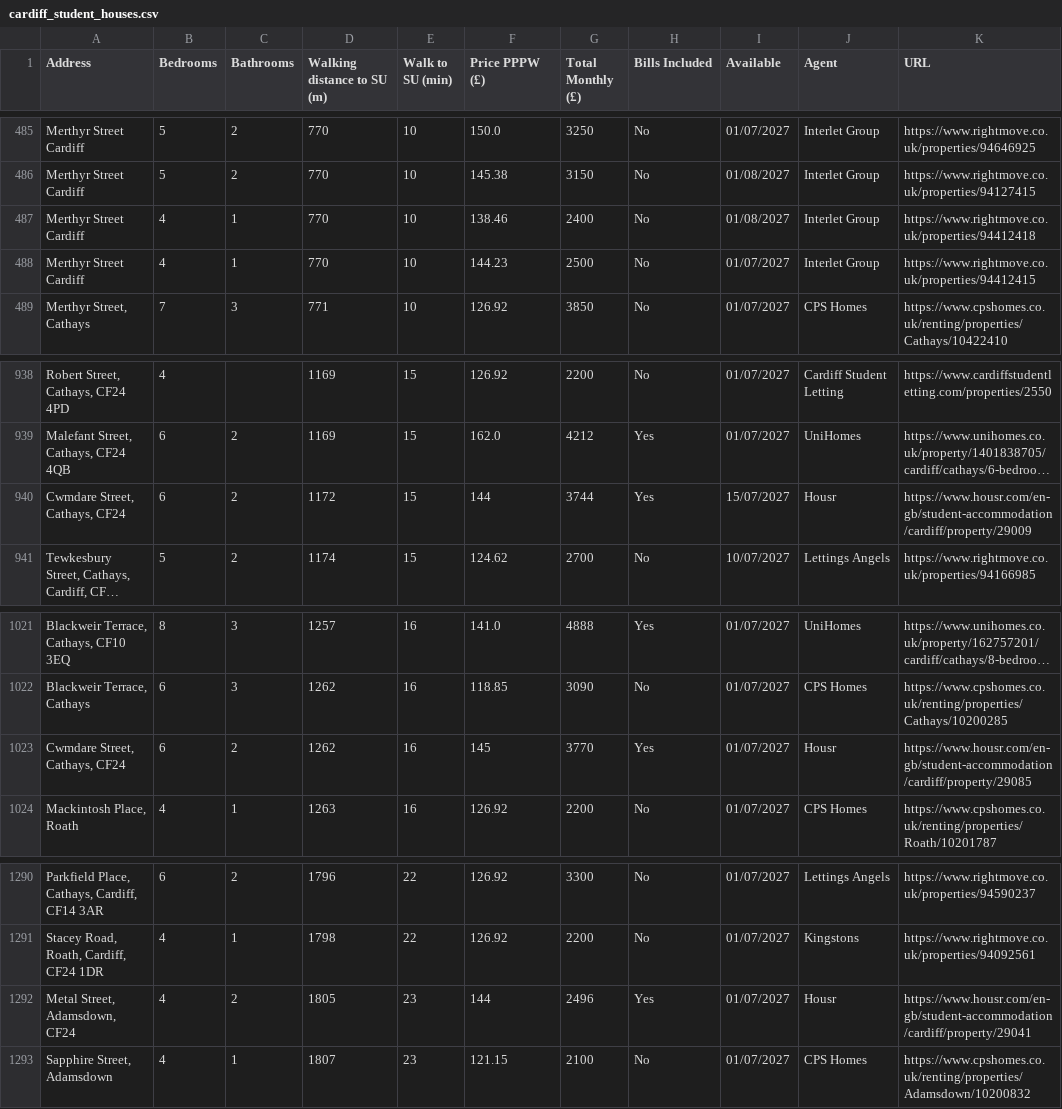
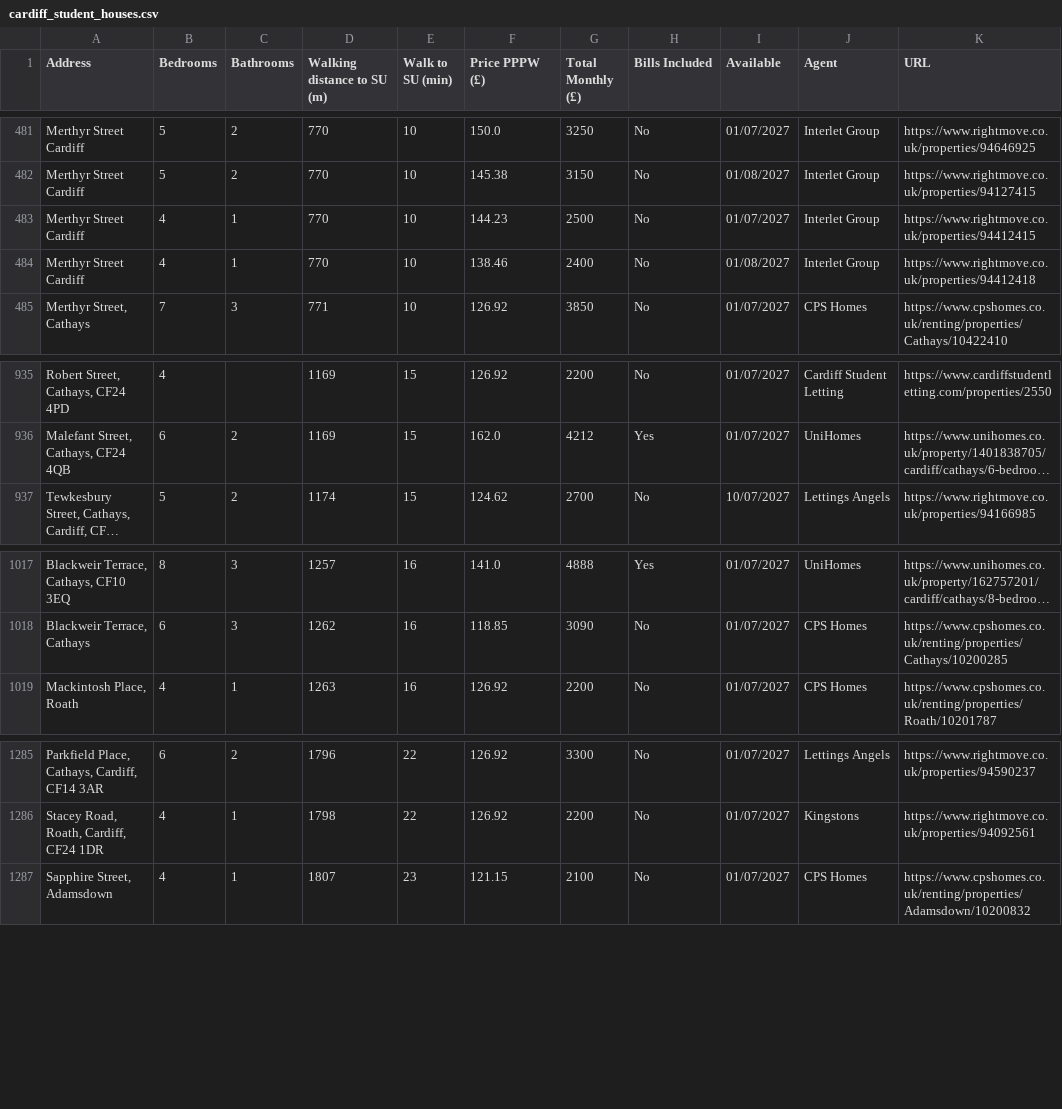
Before and after one commit to 3aks/3aks.github.io, a CSV file: housing/cardiff_student_houses.csv, drawn as a sheet; only a part is shown, gaps mark what is left out; long unchanged cells end in …; removed rows and columns are numbered as before the commit, all else as after; the diff covers the shown part only; the diff names each change by its address in the sheet, - before the commit and + after, or states it on an @@ line.

```diff
--- a/housing/cardiff_student_houses.csv
+++ b/housing/cardiff_student_houses.csv
@@ row 488 moved to row 483: Merthyr Street Cardiff @@
-row 940: Cwmdare Street, Cathays, CF24 | 6 | 2 | 1172 | 15 | 144 | 3744 | Yes | 15/07/2027 | Housr | https://www.housr.com/en-gb/student-accommodation/cardiff/property/29009
-row 1023: Cwmdare Street, Cathays, CF24 | 6 | 2 | 1262 | 16 | 145 | 3770 | Yes | 01/07/2027 | Housr | https://www.housr.com/en-gb/student-accommodation/cardiff/property/29085
-row 1292: Metal Street, Adamsdown, CF24 | 4 | 2 | 1805 | 23 | 144 | 2496 | Yes | 01/07/2027 | Housr | https://www.housr.com/en-gb/student-accommodation/cardiff/property/29041
```
Also changed, not shown: 2 added rows and 5 removed rows elsewhere in this file, housing/warwick/warwick_student_houses.csv, 2 other files.
